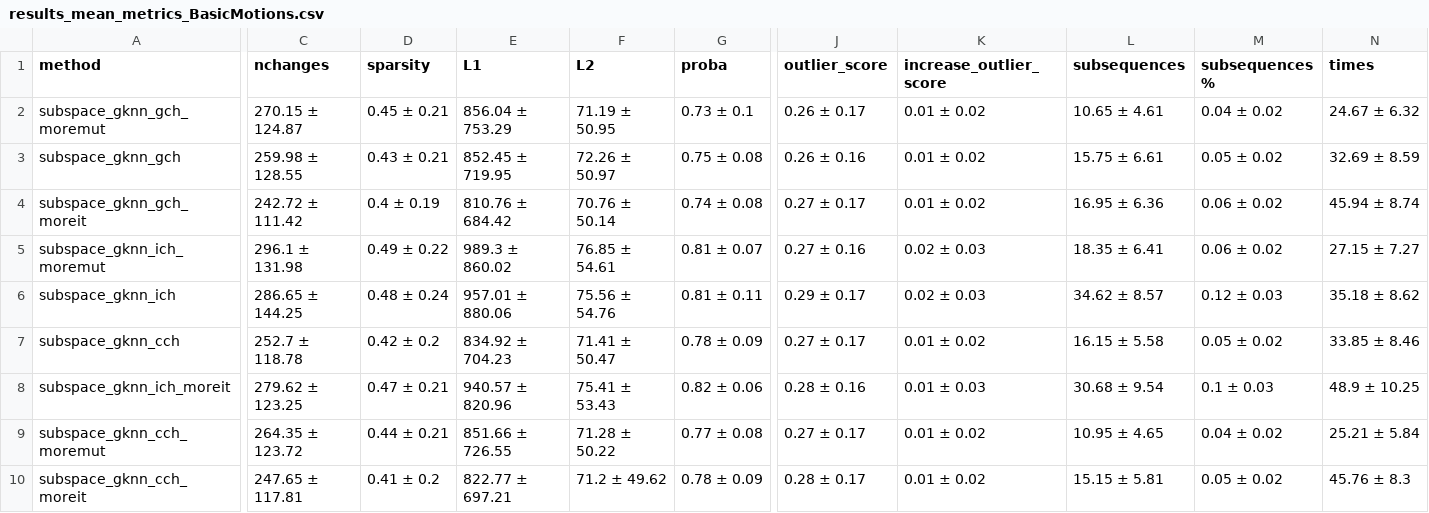
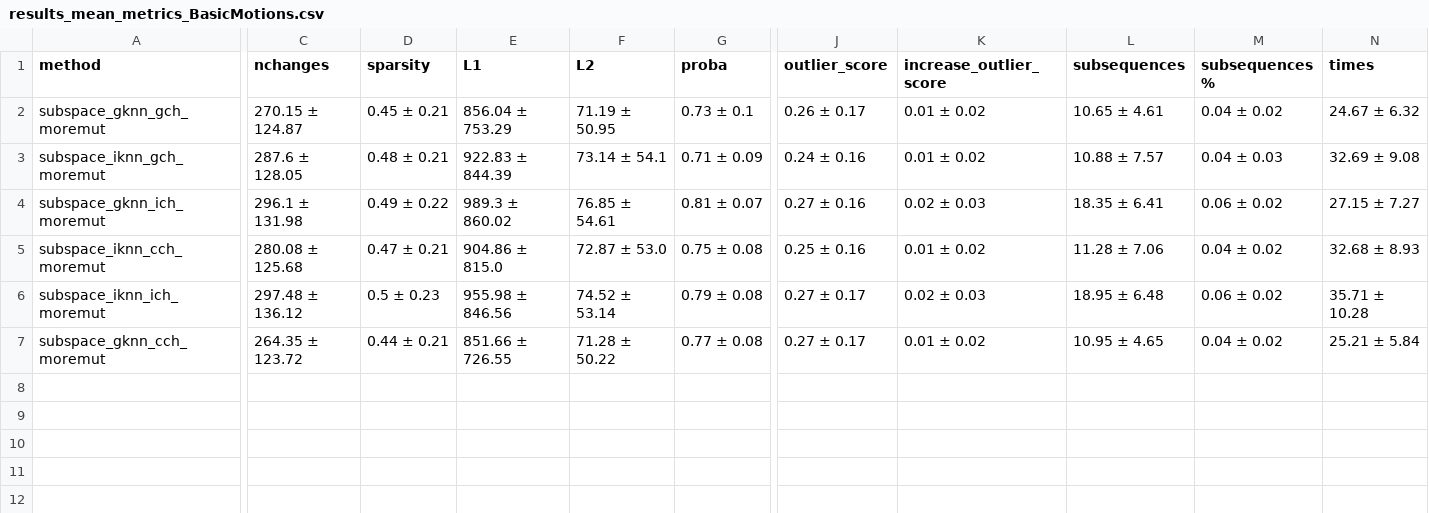
Before and after one commit to MarioRefoyo/Multi-SpaCE, a CSV file: experiments/evaluation/results_mean_metrics_BasicMotions.csv, drawn as a sheet; only a part is shown, gaps mark what is left out; removed rows and columns are numbered as before the commit, all else as after; rows hold the shown columns only; the diff names each change by its address in the sheet, - before the commit and + after, or states it on an @@ line.

```diff
--- a/experiments/evaluation/results_mean_metrics_BasicMotions.csv
+++ b/experiments/evaluation/results_mean_metrics_BasicMotions.csv
-A3 (method): subspace_gknn_gch
+A3 (method): subspace_iknn_gch_moremut
-C3 (nchanges): 259.98 ± 128.55
+C3 (nchanges): 287.6 ± 128.05
-D3 (sparsity): 0.43 ± 0.21
+D3 (sparsity): 0.48 ± 0.21
-E3 (L1): 852.45 ± 719.95
+E3 (L1): 922.83 ± 844.39
-F3 (L2): 72.26 ± 50.97
+F3 (L2): 73.14 ± 54.1
-G3 (proba): 0.75 ± 0.08
+G3 (proba): 0.71 ± 0.09
-J3 (outlier_score): 0.26 ± 0.16
+J3 (outlier_score): 0.24 ± 0.16
-L3 (subsequences): 15.75 ± 6.61
+L3 (subsequences): 10.88 ± 7.57
-M3 (subsequences %): 0.05 ± 0.02
+M3 (subsequences %): 0.04 ± 0.03
-N3 (times): 32.69 ± 8.59
+N3 (times): 32.69 ± 9.08
-row 4: subspace_gknn_gch_moreit | 242.72 ± 111.42 | 0.4 ± 0.19 | 810.76 ± 684.42 | 70.76 ± 50.14 | 0.74 ± 0.08 | 0.27 ± 0.17 | 0.01 ± 0.02 | 16.95 ± 6.36 | 0.06 ± 0.02 | 45.94 ± 8.74
-row 6: subspace_gknn_ich | 286.65 ± 144.25 | 0.48 ± 0.24 | 957.01 ± 880.06 | 75.56 ± 54.76 | 0.81 ± 0.11 | 0.29 ± 0.17 | 0.02 ± 0.03 | 34.62 ± 8.57 | 0.12 ± 0.03 | 35.18 ± 8.62
-A5 (method): subspace_gknn_cch
+A5 (method): subspace_iknn_cch_moremut
-C5 (nchanges): 252.7 ± 118.78
+C5 (nchanges): 280.08 ± 125.68
-D5 (sparsity): 0.42 ± 0.2
+D5 (sparsity): 0.47 ± 0.21
-E5 (L1): 834.92 ± 704.23
+E5 (L1): 904.86 ± 815.0
-F5 (L2): 71.41 ± 50.47
+F5 (L2): 72.87 ± 53.0
-G5 (proba): 0.78 ± 0.09
+G5 (proba): 0.75 ± 0.08
-J5 (outlier_score): 0.27 ± 0.17
+J5 (outlier_score): 0.25 ± 0.16
-L5 (subsequences): 16.15 ± 5.58
+L5 (subsequences): 11.28 ± 7.06
-M5 (subsequences %): 0.05 ± 0.02
+M5 (subsequences %): 0.04 ± 0.02
-N5 (times): 33.85 ± 8.46
+N5 (times): 32.68 ± 8.93
-A6 (method): subspace_gknn_ich_moreit
+A6 (method): subspace_iknn_ich_moremut
-C6 (nchanges): 279.62 ± 123.25
+C6 (nchanges): 297.48 ± 136.12
-D6 (sparsity): 0.47 ± 0.21
+D6 (sparsity): 0.5 ± 0.23
-E6 (L1): 940.57 ± 820.96
+E6 (L1): 955.98 ± 846.56
-F6 (L2): 75.41 ± 53.43
+F6 (L2): 74.52 ± 53.14
-G6 (proba): 0.82 ± 0.06
+G6 (proba): 0.79 ± 0.08
-J6 (outlier_score): 0.28 ± 0.16
+J6 (outlier_score): 0.27 ± 0.17
-K6 (increase_outlier_score): 0.01 ± 0.03
+K6 (increase_outlier_score): 0.02 ± 0.03
-L6 (subsequences): 30.68 ± 9.54
+L6 (subsequences): 18.95 ± 6.48
-M6 (subsequences %): 0.1 ± 0.03
+M6 (subsequences %): 0.06 ± 0.02
-N6 (times): 48.9 ± 10.25
+N6 (times): 35.71 ± 10.28
-row 10: subspace_gknn_cch_moreit | 247.65 ± 117.81 | 0.41 ± 0.2 | 822.77 ± 697.21 | 71.2 ± 49.62 | 0.78 ± 0.09 | 0.28 ± 0.17 | 0.01 ± 0.02 | 15.15 ± 5.81 | 0.05 ± 0.02 | 45.76 ± 8.3
```
Also changed, not shown: experiments/evaluation/results_mean_metrics_NATOPS.csv, experiments/evaluation/results_mean_metrics_UWaveGestureLibrary.csv, 1 other file.
